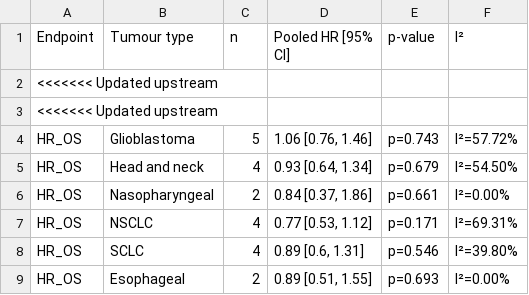
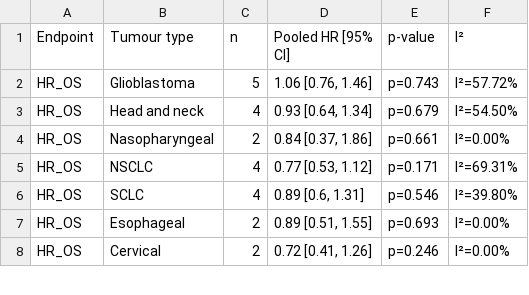
Before and after one commit to Immunorad/Immunorad-live-meta-analysis, a CSV file: results/per_tumour_pooled_results.csv, drawn as a sheet; only a part is shown; the shorter side is filled out with more unchanged rows; the diff covers the shown part only; the diff names each change by its address in the sheet, - before the commit and + after, or states it on an @@ line.

```diff
--- a/results/per_tumour_pooled_results.csv
+++ b/results/per_tumour_pooled_results.csv
-row 2: <<<<<<< Updated upstream
-row 3: <<<<<<< Updated upstream
```
Also changed, not shown: 25 removed rows elsewhere in this file, 28 other files.
